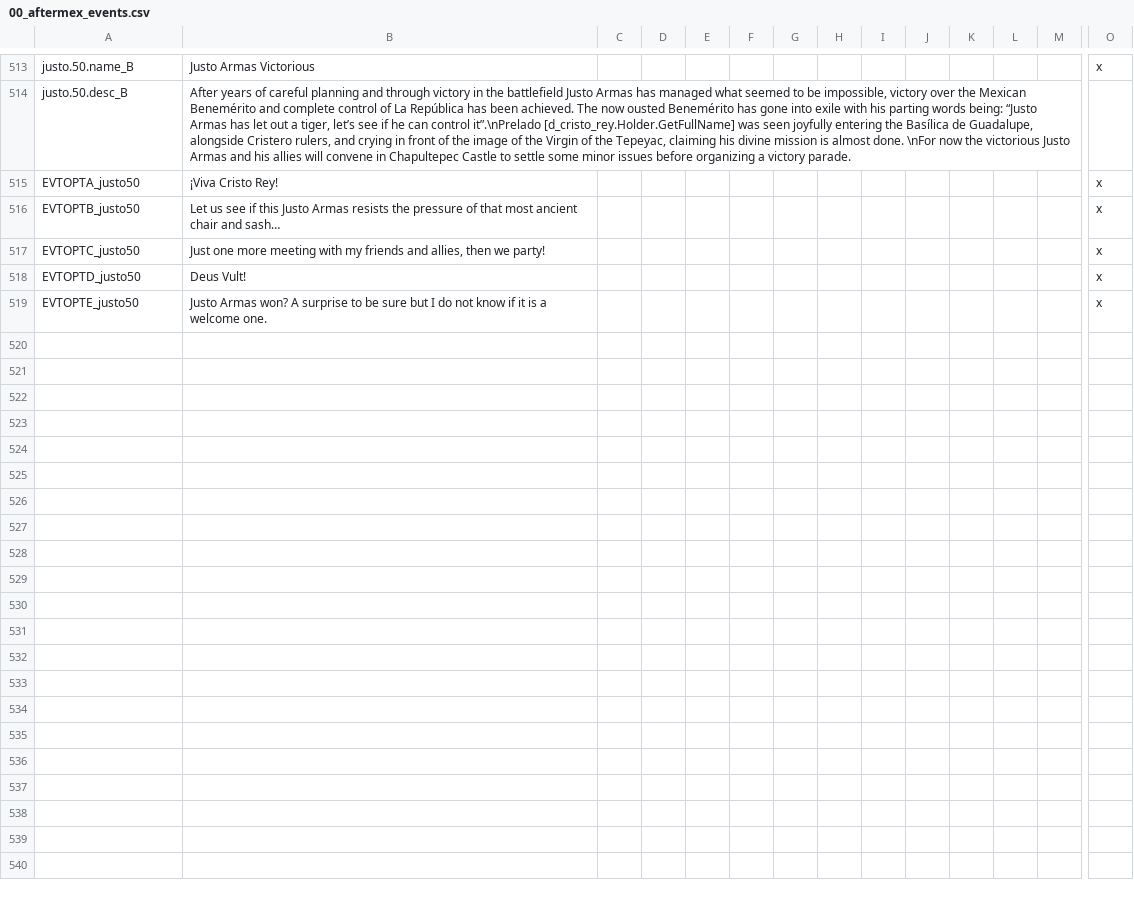
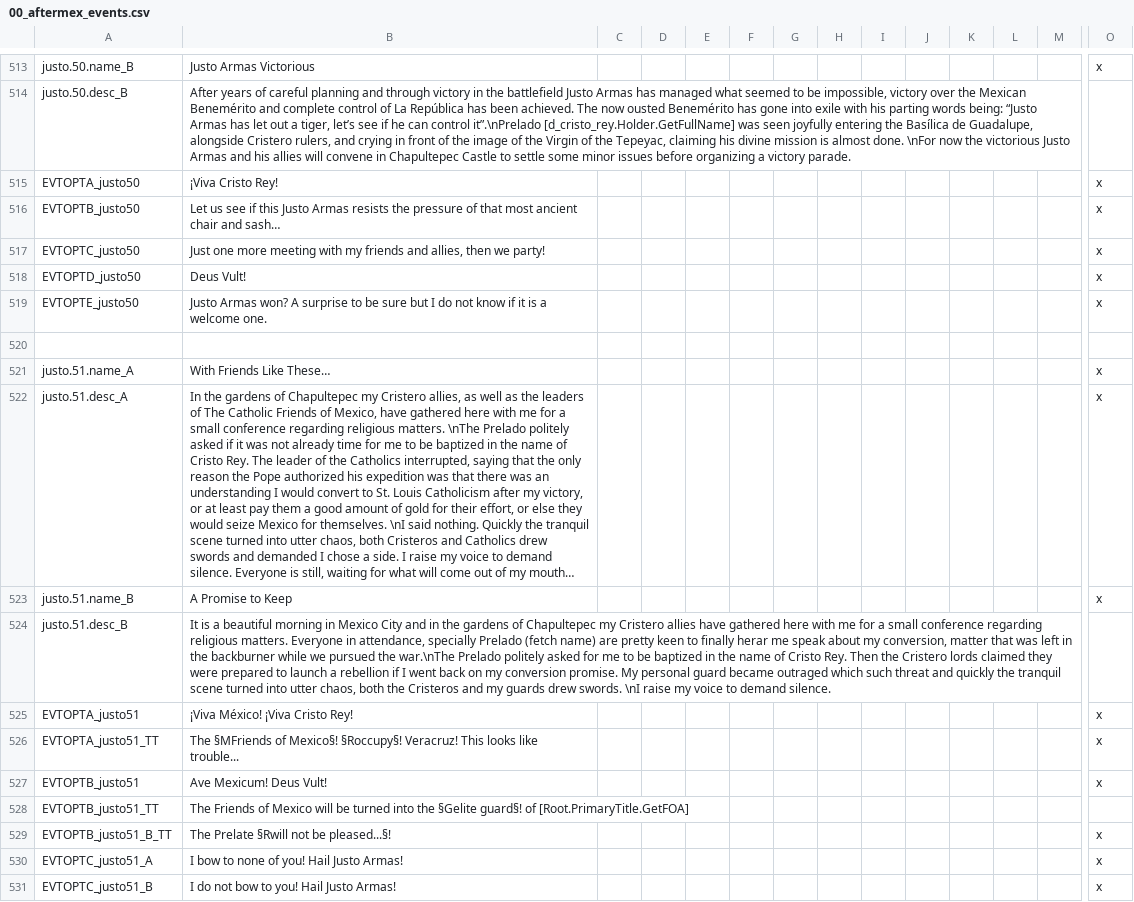
Before and after one commit to MrBadaniel/Aguila-o-Sol, a CSV file: localisation/00_aftermex_events.csv, drawn as a sheet; only a part is shown, gaps mark what is left out; rows hold the shown columns only; the diff names each change by its address in the sheet, - before the commit and + after, or states it on an @@ line.

Commit message:
Justo events, close to ending it now...

```diff
--- a/localisation/00_aftermex_events.csv
+++ b/localisation/00_aftermex_events.csv
+row 520: (empty)
+row 521: justo.51.name_A | With Friends Like These… |  |  |  |  |  |  |  |  |  |  |  | x
+row 522: justo.51.desc_A | In the gardens of Chapultepec my Cristero allies, as well as the leaders of The Catholic Friends of Mexico, have gathered here with me for a small conference regarding religious matters. \nThe Prelado politely asked if it was not already time for me to be baptized in the name of Cristo Rey. The leader of the Catholics interrupted, saying that the only reason the Pope authorized his expedition was that there was an understanding I would convert to St. Louis Catholicism after my victory, or at least pay them a good amount of gold for their effort, or else they would seize Mexico for themselves. \nI said nothing. Quickly the tranquil scene turned into utter chaos, both Cristeros and Catholics drew swords and demanded I chose a side. I raise my voice to demand silence. Everyone is still, waiting for what will come out of my mouth… |  |  |  |  |  |  |  |  |  |  |  | x
+row 523: justo.51.name_B | A Promise to Keep |  |  |  |  |  |  |  |  |  |  |  | x
+row 524: justo.51.desc_B | It is a beautiful morning in Mexico City and in the gardens of Chapultepec my Cristero allies have gathered here with me for a small conference regarding religious matters. Everyone in attendance, specially Prelado (fetch name) are pretty keen to finally herar me speak about my conversion, matter that was left in the backburner while we pursued the war.\nThe Prelado politely asked for me to be baptized in the name of Cristo Rey. Then the Cristero lords claimed they were prepared to launch a rebellion if I went back on my conversion promise. My personal guard became outraged which such threat and quickly the tranquil scene turned into utter chaos, both the Cristeros and my guards drew swords. \nI raise my voice to demand silence.
+row 525: EVTOPTA_justo51 | ¡Viva México! ¡Viva Cristo Rey! |  |  |  |  |  |  |  |  |  |  |  | x
+row 526: EVTOPTA_justo51_TT | The §MFriends of Mexico§! §Roccupy§! Veracruz! This looks like trouble... |  |  |  |  |  |  |  |  |  |  |  | x
+row 527: EVTOPTB_justo51 | Ave Mexicum! Deus Vult! |  |  |  |  |  |  |  |  |  |  |  | x
+row 528: EVTOPTB_justo51_TT | The Friends of Mexico will be turned into the §Gelite guard§! of [Root.PrimaryTitle.GetFOA]
+row 529: EVTOPTB_justo51_B_TT | The Prelate §Rwill not be pleased...§! |  |  |  |  |  |  |  |  |  |  |  | x
+row 530: EVTOPTC_justo51_A | I bow to none of you! Hail Justo Armas! |  |  |  |  |  |  |  |  |  |  |  | x
+row 531: EVTOPTC_justo51_B | I do not bow to you! Hail Justo Armas! |  |  |  |  |  |  |  |  |  |  |  | x
```
Also changed, not shown: localisation/00_AFTERMEX.csv, 3 other files.
